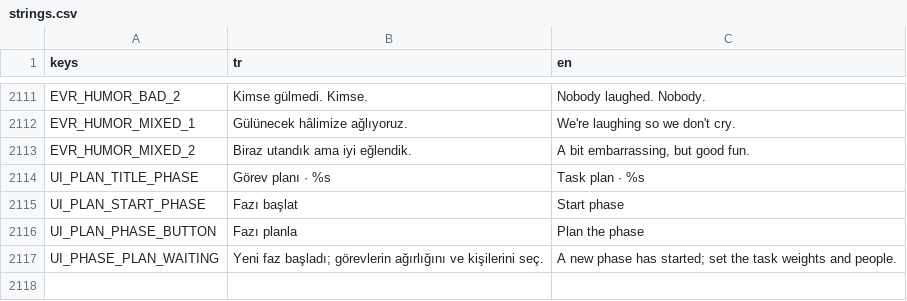
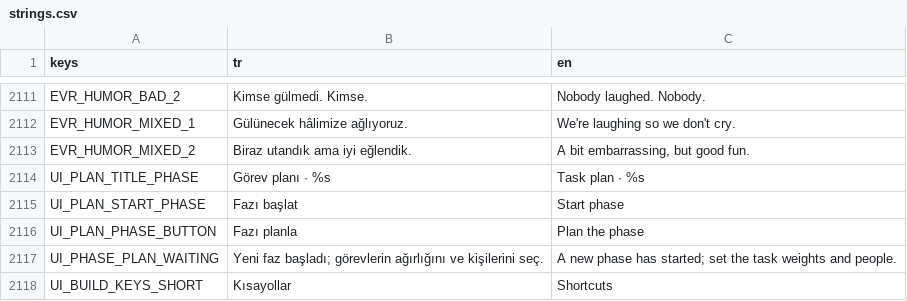
Before and after one commit to onursonmezz/AD_TYCOON, a CSV file: localization/strings.csv, drawn as a sheet; only a part is shown, gaps mark what is left out; the diff names each change by its address in the sheet, - before the commit and + after, or states it on an @@ line.

```diff
--- a/localization/strings.csv
+++ b/localization/strings.csv
+row 2118: UI_BUILD_KEYS_SHORT | Kısayollar | Shortcuts
```
Also changed, not shown: 24 other files.
